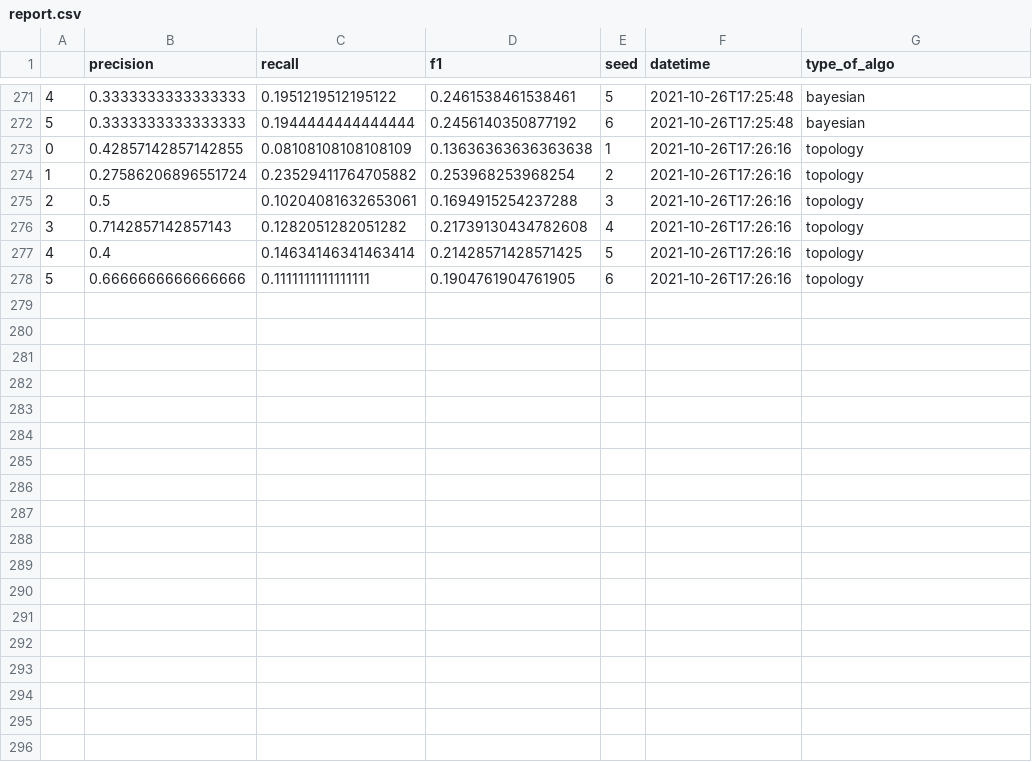
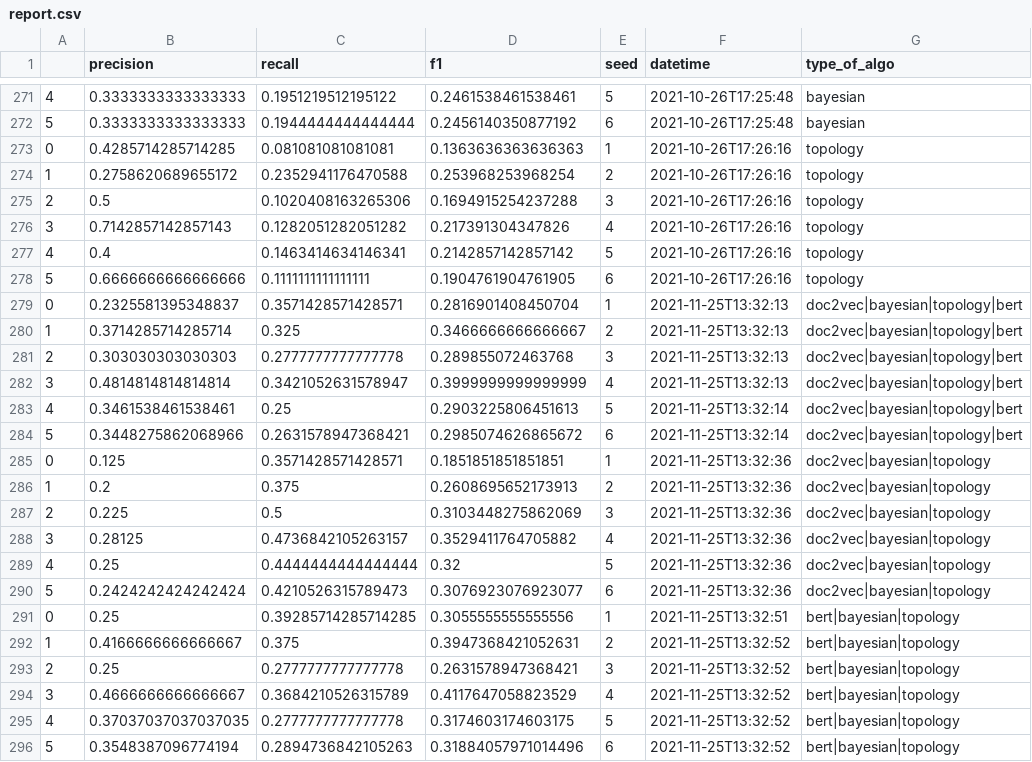
Before and after one commit to medialab/graines, a CSV file: pipeline ML/report.csv, drawn as a sheet; only a part is shown, gaps mark what is left out.

```diff
--- a/pipeline ML/report.csv
+++ b/pipeline ML/report.csv
@@ -272,7 +272,25 @@
 5,0.3333333333333333,0.1944444444444444,0.2456140350877192,6,2021-10-26T17:25:48,bayesian
-0,0.42857142857142855,0.08108108108108109,0.13636363636363638,1,2021-10-26T17:26:16,topology
-1,0.27586206896551724,0.23529411764705882,0.253968253968254,2,2021-10-26T17:26:16,topology
-2,0.5,0.10204081632653061,0.1694915254237288,3,2021-10-26T17:26:16,topology
-3,0.7142857142857143,0.1282051282051282,0.21739130434782608,4,2021-10-26T17:26:16,topology
-4,0.4,0.14634146341463414,0.21428571428571425,5,2021-10-26T17:26:16,topology
+0,0.4285714285714285,0.081081081081081,0.1363636363636363,1,2021-10-26T17:26:16,topology
+1,0.2758620689655172,0.2352941176470588,0.253968253968254,2,2021-10-26T17:26:16,topology
+2,0.5,0.1020408163265306,0.1694915254237288,3,2021-10-26T17:26:16,topology
+3,0.7142857142857143,0.1282051282051282,0.217391304347826,4,2021-10-26T17:26:16,topology
+4,0.4,0.1463414634146341,0.2142857142857142,5,2021-10-26T17:26:16,topology
 5,0.6666666666666666,0.1111111111111111,0.1904761904761905,6,2021-10-26T17:26:16,topology
+0,0.2325581395348837,0.3571428571428571,0.2816901408450704,1,2021-11-25T13:32:13,doc2vec|bayesian|topology|bert
+1,0.3714285714285714,0.325,0.3466666666666667,2,2021-11-25T13:32:13,doc2vec|bayesian|topology|bert
+2,0.303030303030303,0.2777777777777778,0.289855072463768,3,2021-11-25T13:32:13,doc2vec|bayesian|topology|bert
+3,0.4814814814814814,0.3421052631578947,0.3999999999999999,4,2021-11-25T13:32:13,doc2vec|bayesian|topology|bert
+4,0.3461538461538461,0.25,0.2903225806451613,5,2021-11-25T13:32:14,doc2vec|bayesian|topology|bert
+5,0.3448275862068966,0.2631578947368421,0.2985074626865672,6,2021-11-25T13:32:14,doc2vec|bayesian|topology|bert
+0,0.125,0.3571428571428571,0.1851851851851851,1,2021-11-25T13:32:36,doc2vec|bayesian|topology
+1,0.2,0.375,0.2608695652173913,2,2021-11-25T13:32:36,doc2vec|bayesian|topology
+2,0.225,0.5,0.3103448275862069,3,2021-11-25T13:32:36,doc2vec|bayesian|topology
+3,0.28125,0.4736842105263157,0.3529411764705882,4,2021-11-25T13:32:36,doc2vec|bayesian|topology
+4,0.25,0.4444444444444444,0.32,5,2021-11-25T13:32:36,doc2vec|bayesian|topology
+5,0.2424242424242424,0.4210526315789473,0.3076923076923077,6,2021-11-25T13:32:36,doc2vec|bayesian|topology
+0,0.25,0.39285714285714285,0.3055555555555556,1,2021-11-25T13:32:51,bert|bayesian|topology
+1,0.4166666666666667,0.375,0.3947368421052631,2,2021-11-25T13:32:52,bert|bayesian|topology
+2,0.25,0.2777777777777778,0.2631578947368421,3,2021-11-25T13:32:52,bert|bayesian|topology
+3,0.4666666666666667,0.3684210526315789,0.4117647058823529,4,2021-11-25T13:32:52,bert|bayesian|topology
+4,0.37037037037037035,0.2777777777777778,0.3174603174603175,5,2021-11-25T13:32:52,bert|bayesian|topology
+5,0.3548387096774194,0.2894736842105263,0.31884057971014496,6,2021-11-25T13:32:52,bert|bayesian|topology
```
Also changed, not shown: pipeline ML/mean_report.csv, 4 other files.
